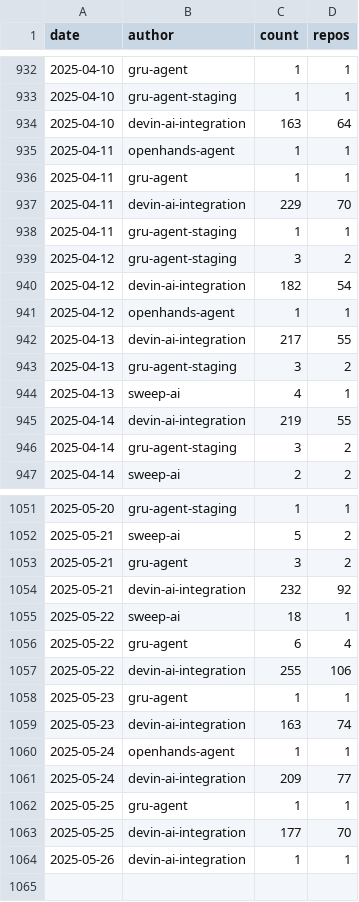
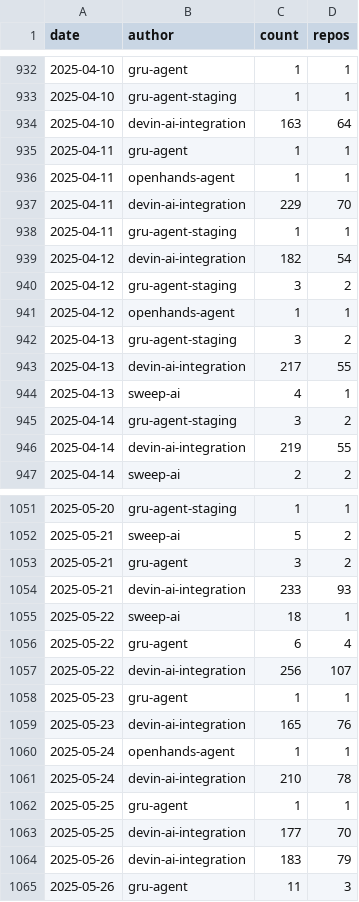
Before and after one commit to kaakaa/ai-agent-statistics, a CSV file: webapp/public/assets/pr_counts_by_date.csv, drawn as a sheet; only a part is shown, gaps mark what is left out; the diff covers the shown part only.

Commit message:
Update data: 2025-05-27

```diff
--- a/webapp/public/assets/pr_counts_by_date.csv
+++ b/webapp/public/assets/pr_counts_by_date.csv
@@ -934,14 +934,14 @@ date,author,count,repos
 2025-04-10,devin-ai-integration,163,64
+2025-04-11,gru-agent,1,1
 2025-04-11,openhands-agent,1,1
-2025-04-11,gru-agent,1,1
 2025-04-11,devin-ai-integration,229,70
 2025-04-11,gru-agent-staging,1,1
+2025-04-12,devin-ai-integration,182,54
 2025-04-12,gru-agent-staging,3,2
-2025-04-12,devin-ai-integration,182,54
 2025-04-12,openhands-agent,1,1
+2025-04-13,gru-agent-staging,3,2
 2025-04-13,devin-ai-integration,217,55
-2025-04-13,gru-agent-staging,3,2
 2025-04-13,sweep-ai,4,1
+2025-04-14,gru-agent-staging,3,2
 2025-04-14,devin-ai-integration,219,55
-2025-04-14,gru-agent-staging,3,2
 2025-04-14,sweep-ai,2,2
@@ -1053,12 +1053,13 @@ date,author,count,repos
 2025-05-21,gru-agent,3,2
-2025-05-21,devin-ai-integration,232,92
+2025-05-21,devin-ai-integration,233,93
 2025-05-22,sweep-ai,18,1
 2025-05-22,gru-agent,6,4
-2025-05-22,devin-ai-integration,255,106
+2025-05-22,devin-ai-integration,256,107
 2025-05-23,gru-agent,1,1
-2025-05-23,devin-ai-integration,163,74
+2025-05-23,devin-ai-integration,165,76
 2025-05-24,openhands-agent,1,1
-2025-05-24,devin-ai-integration,209,77
+2025-05-24,devin-ai-integration,210,78
 2025-05-25,gru-agent,1,1
 2025-05-25,devin-ai-integration,177,70
-2025-05-26,devin-ai-integration,1,1
+2025-05-26,devin-ai-integration,183,79
+2025-05-26,gru-agent,11,3
```
Also changed, not shown: 109 moved rows elsewhere in this file, 2 other files.
